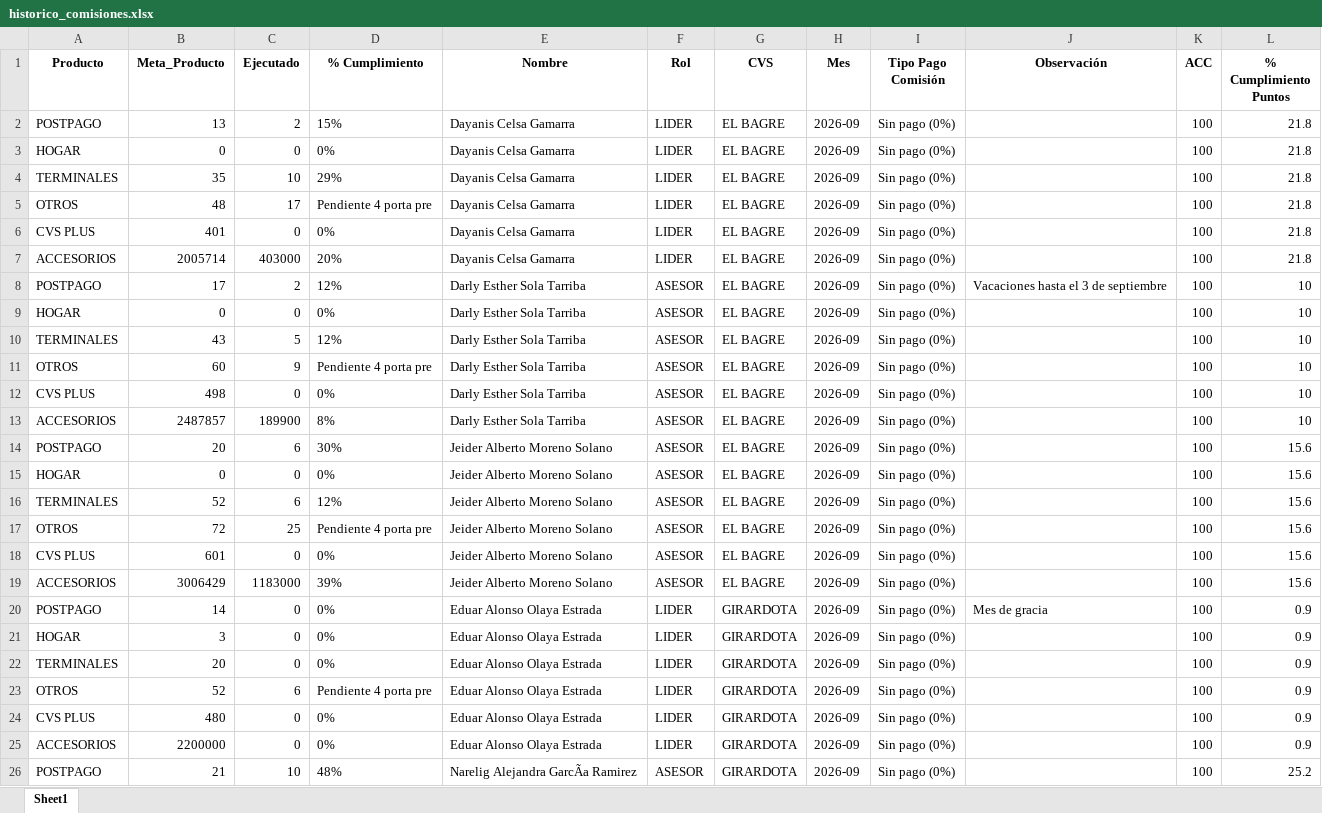
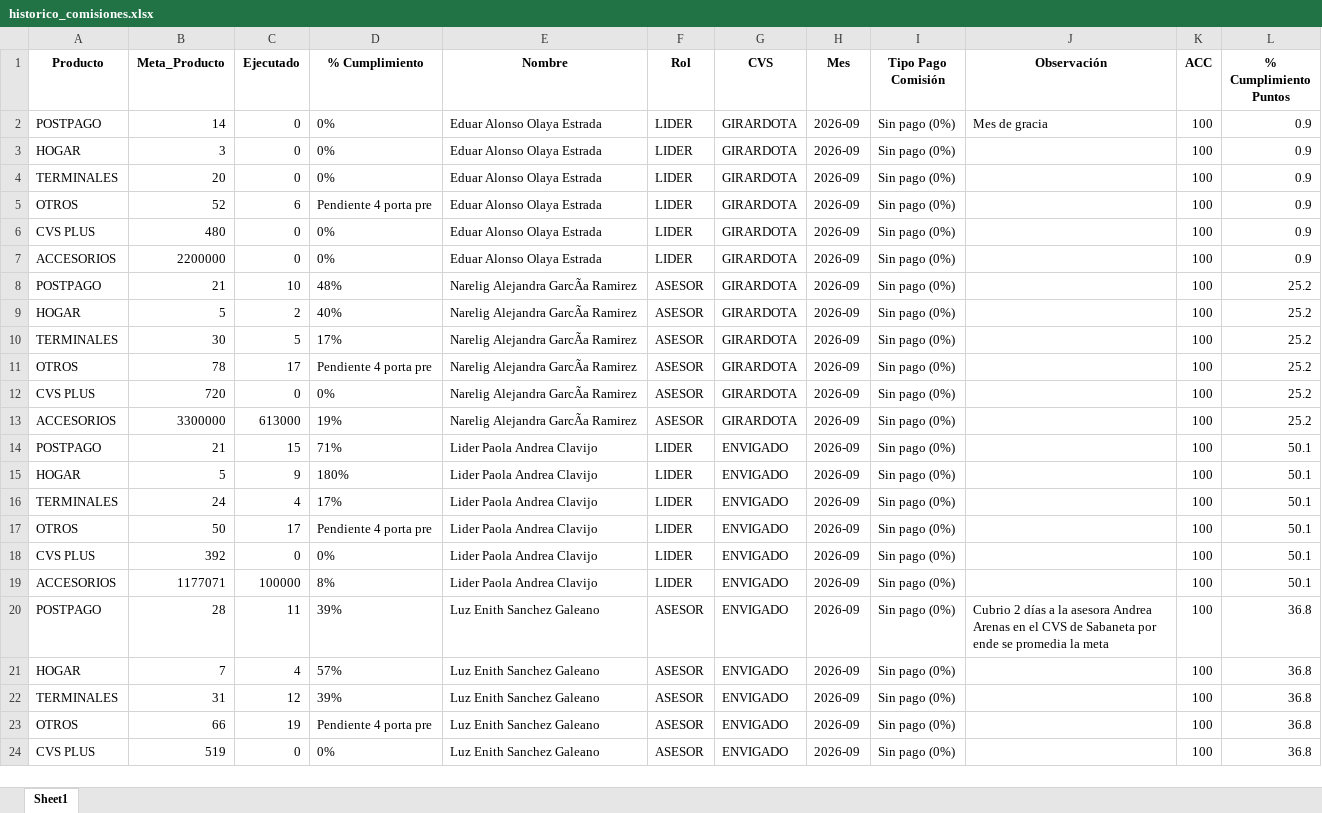
Before and after one commit to Paolam1903/CVS-Septiembre, an Excel workbook: data/historico_comisiones.xlsx, sheet Sheet1, drawn as a sheet; only a part is shown; the shorter side is filled out with more unchanged rows; values as stored, in another font and other column widths than the file's, no borders; removed rows and columns are numbered as before the commit, all else as after; the diff covers the shown part only; the diff names each change by its address in the sheet, - before the commit and + after, or states it on an @@ line.

```diff
--- a/data/historico_comisiones.xlsx (sheet Sheet1)
+++ b/data/historico_comisiones.xlsx (sheet Sheet1)
-row 2: POSTPAGO | 13 | 2 | 15% | Dayanis Celsa Gamarra | LIDER | EL BAGRE | 2026-09 | Sin pago (0%) |  | 100 | 21.8
-row 3: HOGAR | 0 | 0 | 0% | Dayanis Celsa Gamarra | LIDER | EL BAGRE | 2026-09 | Sin pago (0%) |  | 100 | 21.8
-row 4: TERMINALES | 35 | 10 | 29% | Dayanis Celsa Gamarra | LIDER | EL BAGRE | 2026-09 | Sin pago (0%) |  | 100 | 21.8
-row 5: OTROS | 48 | 17 | Pendiente 4 porta pre | Dayanis Celsa Gamarra | LIDER | EL BAGRE | 2026-09 | Sin pago (0%) |  | 100 | 21.8
-row 6: CVS PLUS | 401 | 0 | 0% | Dayanis Celsa Gamarra | LIDER | EL BAGRE | 2026-09 | Sin pago (0%) |  | 100 | 21.8
-row 7: ACCESORIOS | 2005714 | 403000 | 20% | Dayanis Celsa Gamarra | LIDER | EL BAGRE | 2026-09 | Sin pago (0%) |  | 100 | 21.8
-row 8: POSTPAGO | 17 | 2 | 12% | Darly Esther Sola Tarriba | ASESOR | EL BAGRE | 2026-09 | Sin pago (0%) | Vacaciones hasta el 3 de septiembre | 100 | 10
-row 9: HOGAR | 0 | 0 | 0% | Darly Esther Sola Tarriba | ASESOR | EL BAGRE | 2026-09 | Sin pago (0%) |  | 100 | 10
-row 10: TERMINALES | 43 | 5 | 12% | Darly Esther Sola Tarriba | ASESOR | EL BAGRE | 2026-09 | Sin pago (0%) |  | 100 | 10
-row 11: OTROS | 60 | 9 | Pendiente 4 porta pre | Darly Esther Sola Tarriba | ASESOR | EL BAGRE | 2026-09 | Sin pago (0%) |  | 100 | 10
-row 12: CVS PLUS | 498 | 0 | 0% | Darly Esther Sola Tarriba | ASESOR | EL BAGRE | 2026-09 | Sin pago (0%) |  | 100 | 10
-row 13: ACCESORIOS | 2487857 | 189900 | 8% | Darly Esther Sola Tarriba | ASESOR | EL BAGRE | 2026-09 | Sin pago (0%) |  | 100 | 10
-row 14: POSTPAGO | 20 | 6 | 30% | Jeider Alberto Moreno Solano | ASESOR | EL BAGRE | 2026-09 | Sin pago (0%) |  | 100 | 15.6
-row 15: HOGAR | 0 | 0 | 0% | Jeider Alberto Moreno Solano | ASESOR | EL BAGRE | 2026-09 | Sin pago (0%) |  | 100 | 15.6
-row 16: TERMINALES | 52 | 6 | 12% | Jeider Alberto Moreno Solano | ASESOR | EL BAGRE | 2026-09 | Sin pago (0%) |  | 100 | 15.6
-row 17: OTROS | 72 | 25 | Pendiente 4 porta pre | Jeider Alberto Moreno Solano | ASESOR | EL BAGRE | 2026-09 | Sin pago (0%) |  | 100 | 15.6
-row 18: CVS PLUS | 601 | 0 | 0% | Jeider Alberto Moreno Solano | ASESOR | EL BAGRE | 2026-09 | Sin pago (0%) |  | 100 | 15.6
-row 19: ACCESORIOS | 3006429 | 1183000 | 39% | Jeider Alberto Moreno Solano | ASESOR | EL BAGRE | 2026-09 | Sin pago (0%) |  | 100 | 15.6
```
Also changed, not shown: 102 added rows and 36 removed rows elsewhere in this sheet, data/liquidacion_final.xlsx, 2 other files.
